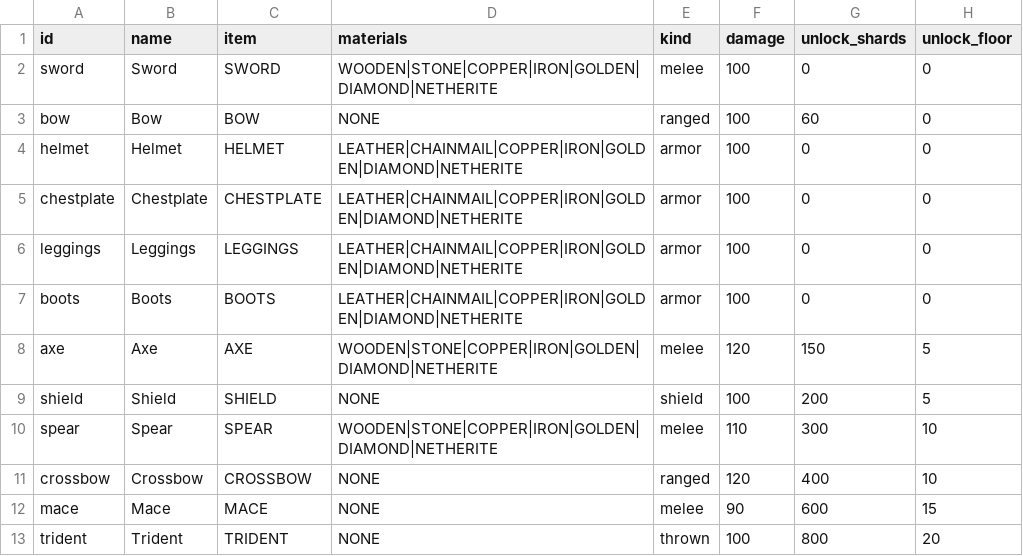
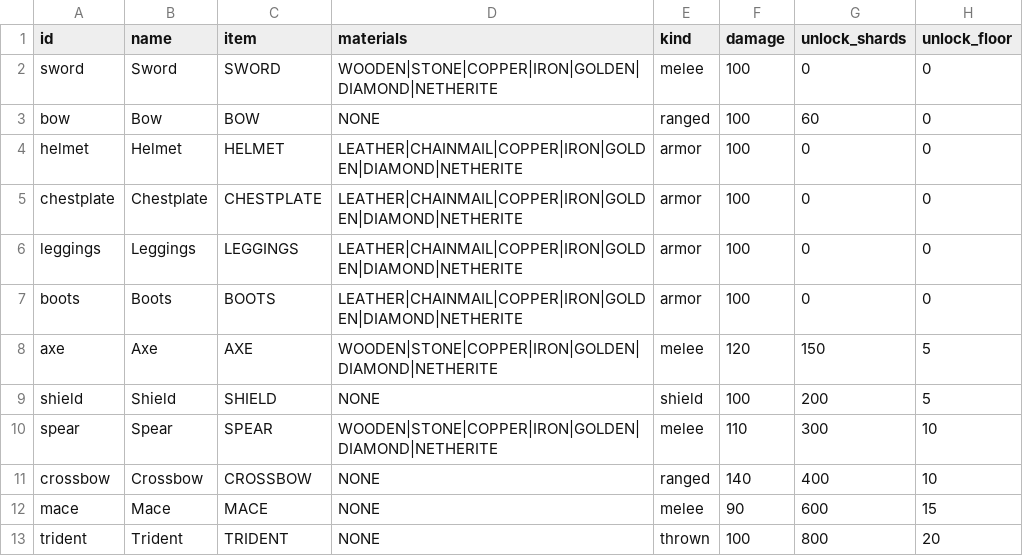
Before and after one commit to charky-p/aurora-plugin, a CSV file: scripts/data/gauntlet/gear.csv, drawn as a sheet.

```diff
--- a/scripts/data/gauntlet/gear.csv
+++ b/scripts/data/gauntlet/gear.csv
@@ -10,3 +10,3 @@ shield,Shield,SHIELD,NONE,shield,100,200,5
 spear,Spear,SPEAR,WOODEN|STONE|COPPER|IRON|GOLDEN|DIAMOND|NETHERITE,melee,110,300,10
-crossbow,Crossbow,CROSSBOW,NONE,ranged,120,400,10
+crossbow,Crossbow,CROSSBOW,NONE,ranged,140,400,10
 mace,Mace,MACE,NONE,melee,90,600,15
```
Also changed, not shown: scripts/data/gauntlet/settings.csv, 8 other files.
